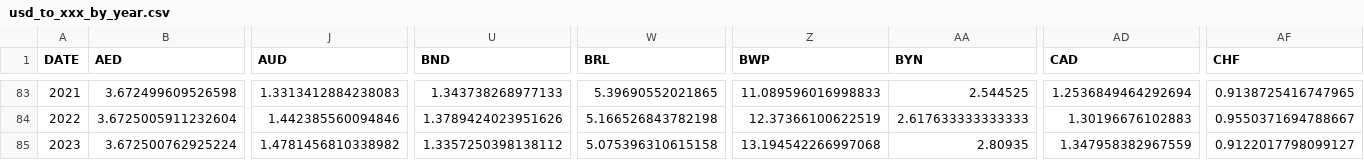
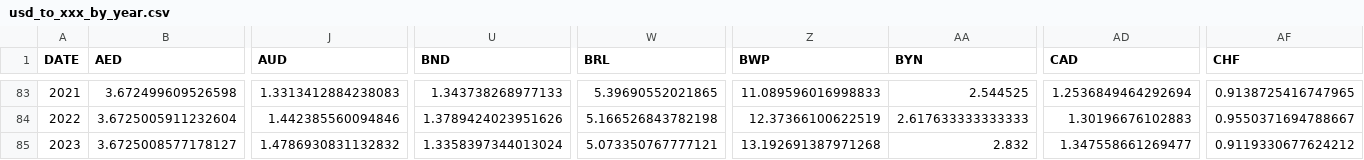
Before and after one commit to xriss/freechange, a CSV file: csv/usd_to_xxx_by_year.csv, drawn as a sheet; only a part is shown, gaps mark what is left out; the diff covers the shown part only; the diff names each change by its address in the sheet, - before the commit and + after, or states it on an @@ line.

```diff
--- a/csv/usd_to_xxx_by_year.csv
+++ b/csv/usd_to_xxx_by_year.csv
-B85 (AED): 3.672500762925224
+B85 (AED): 3.6725008577178127
-J85 (AUD): 1.4781456810338982
+J85 (AUD): 1.4786930831132832
-U85 (BND): 1.3357250398138112
+U85 (BND): 1.3358397344013024
-W85 (BRL): 5.075396310615158
+W85 (BRL): 5.073350767777121
-Z85 (BWP): 13.194542266997068
+Z85 (BWP): 13.192691387971268
-AA85 (BYN): 2.80935
+AA85 (BYN): 2.832
-AD85 (CAD): 1.347958382967559
+AD85 (CAD): 1.347558661269477
-AF85 (CHF): 0.9122017798099127
+AF85 (CHF): 0.9119330677624212
```
Also changed, not shown: 40 edited cells elsewhere in this file, 7 other files.
